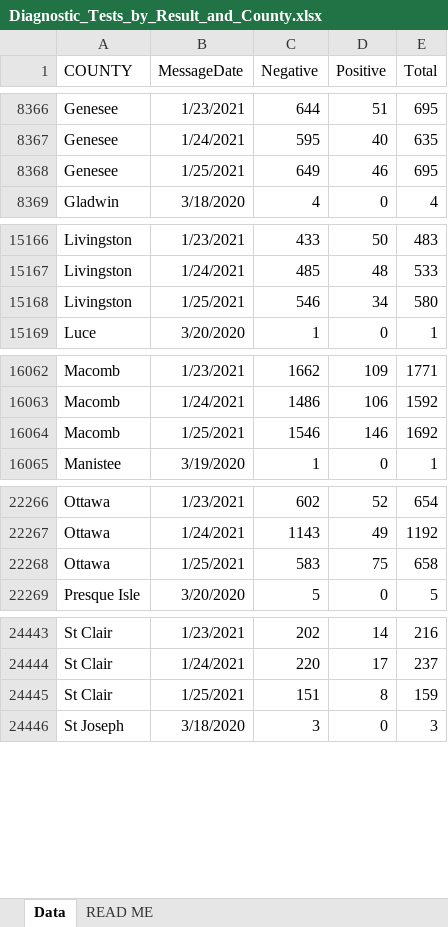
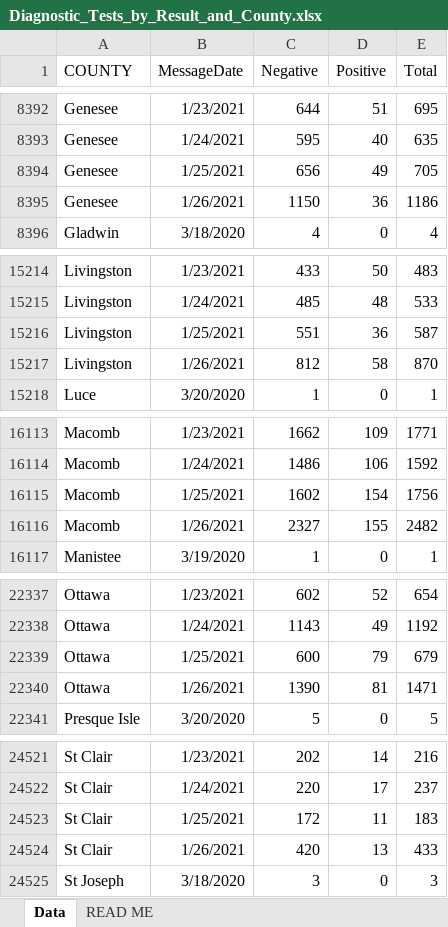
Before and after one commit to damaneice/covid-19, an Excel workbook: src/data/Diagnostic_Tests_by_Result_and_County.xlsx, sheet Data, drawn as a sheet; only a part is shown, gaps mark what is left out; values as stored, in another font and other column widths than the file's, no borders; addresses are those after the commit; the diff covers the shown part only; the diff names each change by its address in the sheet, - before the commit and + after, or states it on an @@ line.

Commit message:
Update Covid case data 202101280427

```diff
--- a/src/data/Diagnostic_Tests_by_Result_and_County.xlsx (sheet Data)
+++ b/src/data/Diagnostic_Tests_by_Result_and_County.xlsx (sheet Data)
-C8394 (Negative): 649
+C8394 (Negative): 656
-D8394 (Positive): 46
+D8394 (Positive): 49
-E8394 (Total): 695
+E8394 (Total): 705
+row 8395: Genesee | 1/26/2021 | 1150 | 36 | 1186
-C15216 (Negative): 546
+C15216 (Negative): 551
-D15216 (Positive): 34
+D15216 (Positive): 36
-E15216 (Total): 580
+E15216 (Total): 587
+row 15217: Livingston | 1/26/2021 | 812 | 58 | 870
-C16115 (Negative): 1546
+C16115 (Negative): 1602
-D16115 (Positive): 146
+D16115 (Positive): 154
-E16115 (Total): 1692
+E16115 (Total): 1756
+row 16116: Macomb | 1/26/2021 | 2327 | 155 | 2482
-C22339 (Negative): 583
+C22339 (Negative): 600
-D22339 (Positive): 75
+D22339 (Positive): 79
-E22339 (Total): 658
+E22339 (Total): 679
+row 22340: Ottawa | 1/26/2021 | 1390 | 81 | 1471
-C24523 (Negative): 151
+C24523 (Negative): 172
-D24523 (Positive): 8
+D24523 (Positive): 11
-E24523 (Total): 159
+E24523 (Total): 183
+row 24524: St Clair | 1/26/2021 | 420 | 13 | 433
```
Also changed, not shown: 81 added rows and 66 edited cells elsewhere in this sheet.
